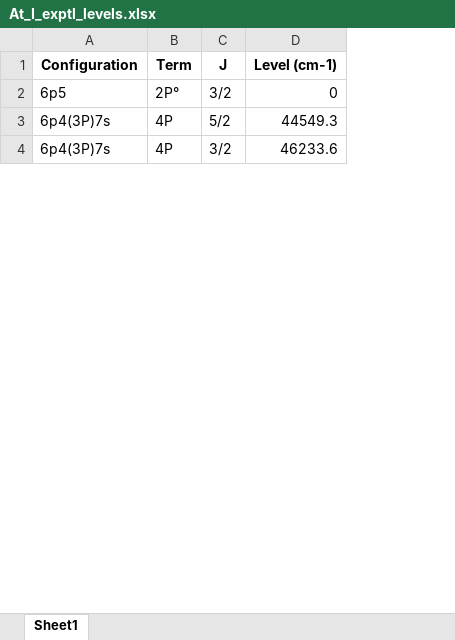
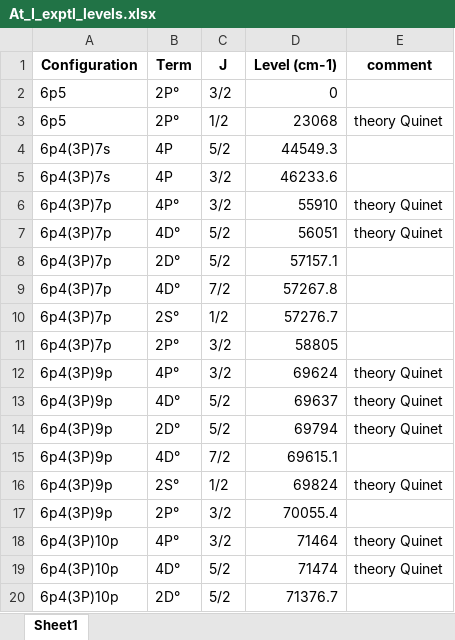
Before and after one commit to kkinist/atomic_SOC, an Excel workbook: calculations/At_I/At_I_exptl_levels.xlsx, sheet Sheet1, drawn as a sheet; only a part is shown; values as stored, in another font and other column widths than the file's, no borders; addresses are those after the commit; the diff covers the shown part only; the diff names each change by its address in the sheet, - before the commit and + after, or states it on an @@ line.

Commit message:
calculations on At

```diff
--- a/calculations/At_I/At_I_exptl_levels.xlsx (sheet Sheet1)
+++ b/calculations/At_I/At_I_exptl_levels.xlsx (sheet Sheet1)
+column E (comment), empty
+row 3: 6p5 | 2P° | 1/2 | 23068 | theory Quinet
+row 6: 6p4(3P)7p | 4P° | 3/2 | 55910 | theory Quinet
+row 7: 6p4(3P)7p | 4D° | 5/2 | 56051 | theory Quinet
+row 8: 6p4(3P)7p | 2D° | 5/2 | 57157.1
+row 9: 6p4(3P)7p | 4D° | 7/2 | 57267.8
+row 10: 6p4(3P)7p | 2S° | 1/2 | 57276.7
+row 11: 6p4(3P)7p | 2P° | 3/2 | 58805
+row 12: 6p4(3P)9p | 4P° | 3/2 | 69624 | theory Quinet
+row 13: 6p4(3P)9p | 4D° | 5/2 | 69637 | theory Quinet
+row 14: 6p4(3P)9p | 2D° | 5/2 | 69794 | theory Quinet
+row 15: 6p4(3P)9p | 4D° | 7/2 | 69615.1
+row 16: 6p4(3P)9p | 2S° | 1/2 | 69824 | theory Quinet
+row 17: 6p4(3P)9p | 2P° | 3/2 | 70055.4
+row 18: 6p4(3P)10p | 4P° | 3/2 | 71464 | theory Quinet
+row 19: 6p4(3P)10p | 4D° | 5/2 | 71474 | theory Quinet
+row 20: 6p4(3P)10p | 2D° | 5/2 | 71376.7
```
Also changed, not shown: 9 added rows elsewhere in this sheet, 15 other files.
